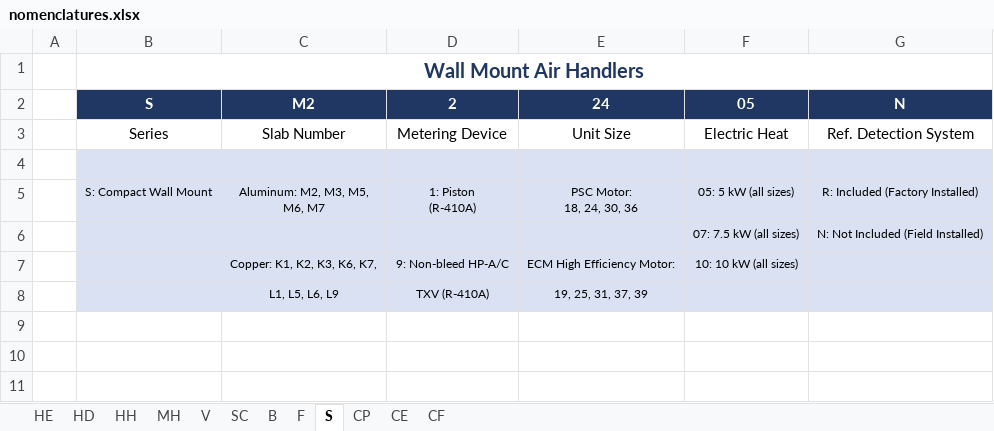
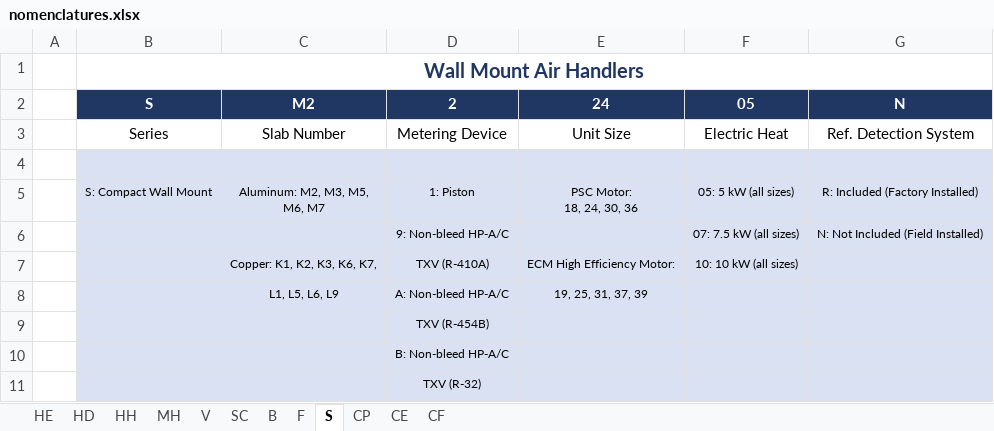
Before and after one commit to shupe-carboni/backend, an Excel workbook: app/adp/templates/nomenclatures.xlsx, sheet S, drawn as a sheet; values as stored, in another font and other column widths than the file's, no borders; ↵ is a line break in a cell; the diff names each change by its address in the sheet, - before the commit and + after, or states it on an @@ line.

```diff
--- a/app/adp/templates/nomenclatures.xlsx (sheet S)
+++ b/app/adp/templates/nomenclatures.xlsx (sheet S)
-D5: 1: Piston ↵ (R-410A)
+D5: 1: Piston
-D6: (empty)
+D6: 9: Non-bleed HP-A/C
-D7: 9: Non-bleed HP-A/C
+D7: TXV (R-410A)
-D8: TXV (R-410A)
+D8: A: Non-bleed HP-A/C
+row 9:  |  |  | TXV (R-454B)
+row 10:  |  |  | B: Non-bleed HP-A/C
+row 11:  |  |  | TXV (R-32)
```
Also changed, not shown: sheet HE, sheet HH, sheet HD, sheet CP, sheet MH, sheet V, 3 more sheets.
